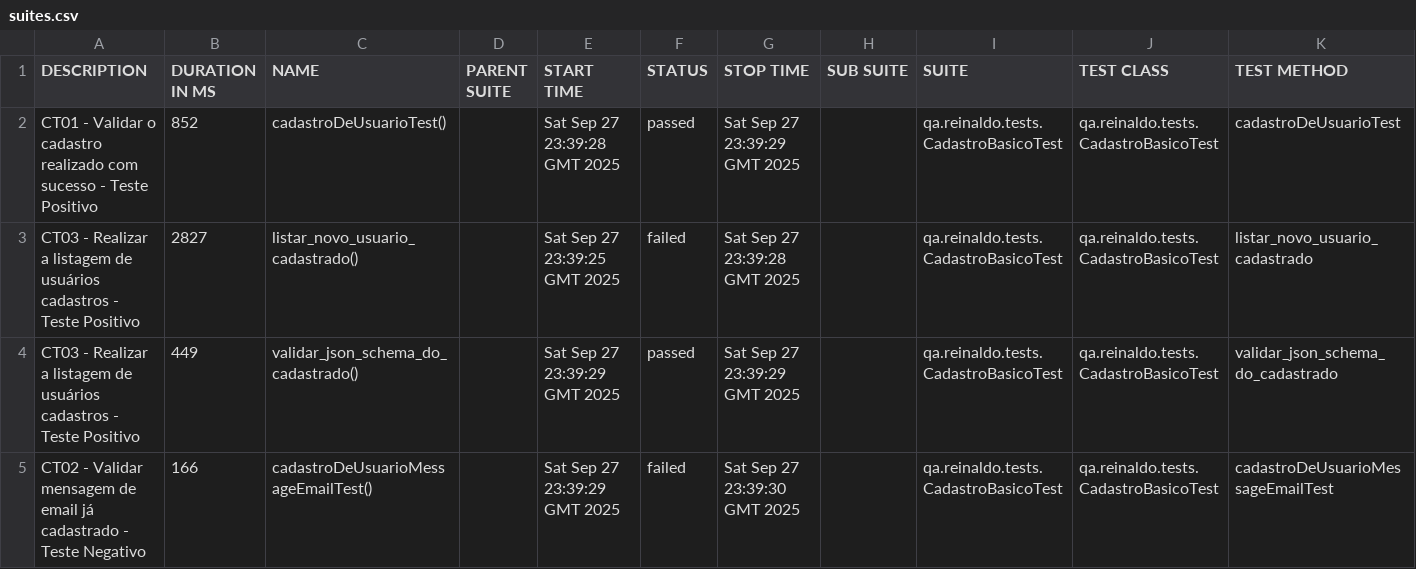
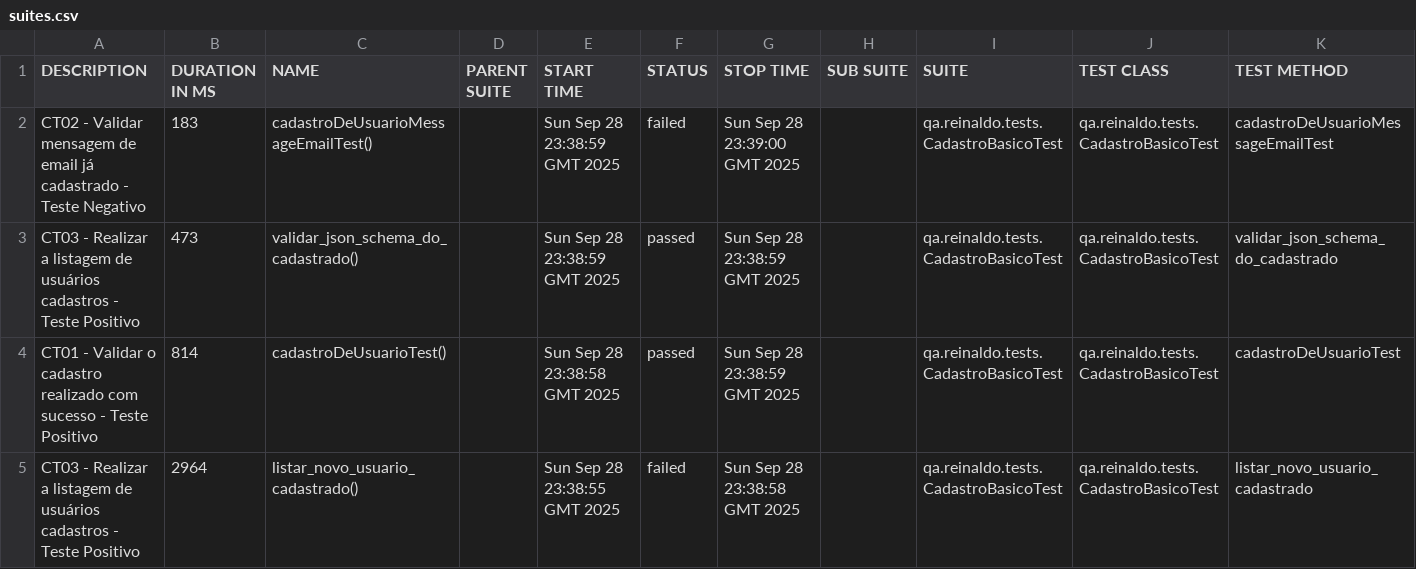
Before and after one commit to reinaldorossetti/rest-assured-kotlin, a CSV file: data/suites.csv, drawn as a sheet.

```diff
--- a/data/suites.csv
+++ b/data/suites.csv
@@ -1,5 +1,5 @@
 "DESCRIPTION","DURATION IN MS","NAME","PARENT SUITE","START TIME","STATUS","STOP TIME","SUB SUITE","SUITE","TEST CLASS","TEST METHOD"
-"CT01 - Validar o cadastro realizado com sucesso - Teste Positivo","852","cadastroDeUsuarioTest()","","Sat Sep 27 23:39:28 GMT 2025","passed","Sat Sep 27 23:39:29 GMT 2025","","qa.reinaldo.tests.CadastroBasicoTest","qa.reinaldo.tests.CadastroBasicoTest","cadastroDeUsuarioTest"
-"CT03 - Realizar a listagem de usuários cadastros - Teste Positivo","2827","listar_novo_usuario_cadastrado()","","Sat Sep 27 23:39:25 GMT 2025","failed","Sat Sep 27 23:39:28 GMT 2025","","qa.reinaldo.tests.CadastroBasicoTest","qa.reinaldo.tests.CadastroBasicoTest","listar_novo_usuario_cadastrado"
-"CT03 - Realizar a listagem de usuários cadastros - Teste Positivo","449","validar_json_schema_do_cadastrado()","","Sat Sep 27 23:39:29 GMT 2025","passed","Sat Sep 27 23:39:29 GMT 2025","","qa.reinaldo.tests.CadastroBasicoTest","qa.reinaldo.tests.CadastroBasicoTest","validar_json_schema_do_cadastrado"
-"CT02 - Validar mensagem de email já cadastrado - Teste Negativo","166","cadastroDeUsuarioMessageEmailTest()","","Sat Sep 27 23:39:29 GMT 2025","failed","Sat Sep 27 23:39:30 GMT 2025","","qa.reinaldo.tests.CadastroBasicoTest","qa.reinaldo.tests.CadastroBasicoTest","cadastroDeUsuarioMessageEmailTest"
+"CT02 - Validar mensagem de email já cadastrado - Teste Negativo","183","cadastroDeUsuarioMessageEmailTest()","","Sun Sep 28 23:38:59 GMT 2025","failed","Sun Sep 28 23:39:00 GMT 2025","","qa.reinaldo.tests.CadastroBasicoTest","qa.reinaldo.tests.CadastroBasicoTest","cadastroDeUsuarioMessageEmailTest"
+"CT03 - Realizar a listagem de usuários cadastros - Teste Positivo","473","validar_json_schema_do_cadastrado()","","Sun Sep 28 23:38:59 GMT 2025","passed","Sun Sep 28 23:38:59 GMT 2025","","qa.reinaldo.tests.CadastroBasicoTest","qa.reinaldo.tests.CadastroBasicoTest","validar_json_schema_do_cadastrado"
+"CT01 - Validar o cadastro realizado com sucesso - Teste Positivo","814","cadastroDeUsuarioTest()","","Sun Sep 28 23:38:58 GMT 2025","passed","Sun Sep 28 23:38:59 GMT 2025","","qa.reinaldo.tests.CadastroBasicoTest","qa.reinaldo.tests.CadastroBasicoTest","cadastroDeUsuarioTest"
+"CT03 - Realizar a listagem de usuários cadastros - Teste Positivo","2964","listar_novo_usuario_cadastrado()","","Sun Sep 28 23:38:55 GMT 2025","failed","Sun Sep 28 23:38:58 GMT 2025","","qa.reinaldo.tests.CadastroBasicoTest","qa.reinaldo.tests.CadastroBasicoTest","listar_novo_usuario_cadastrado"
```
Also changed, not shown: 23 other files.
